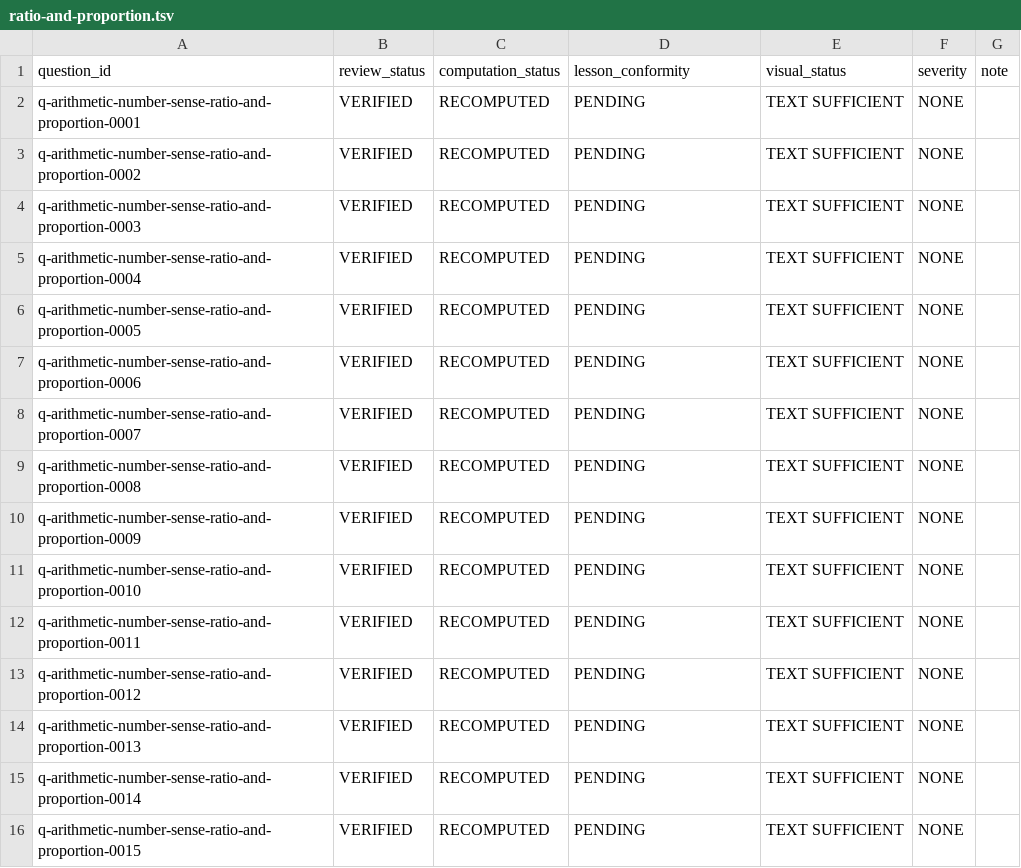
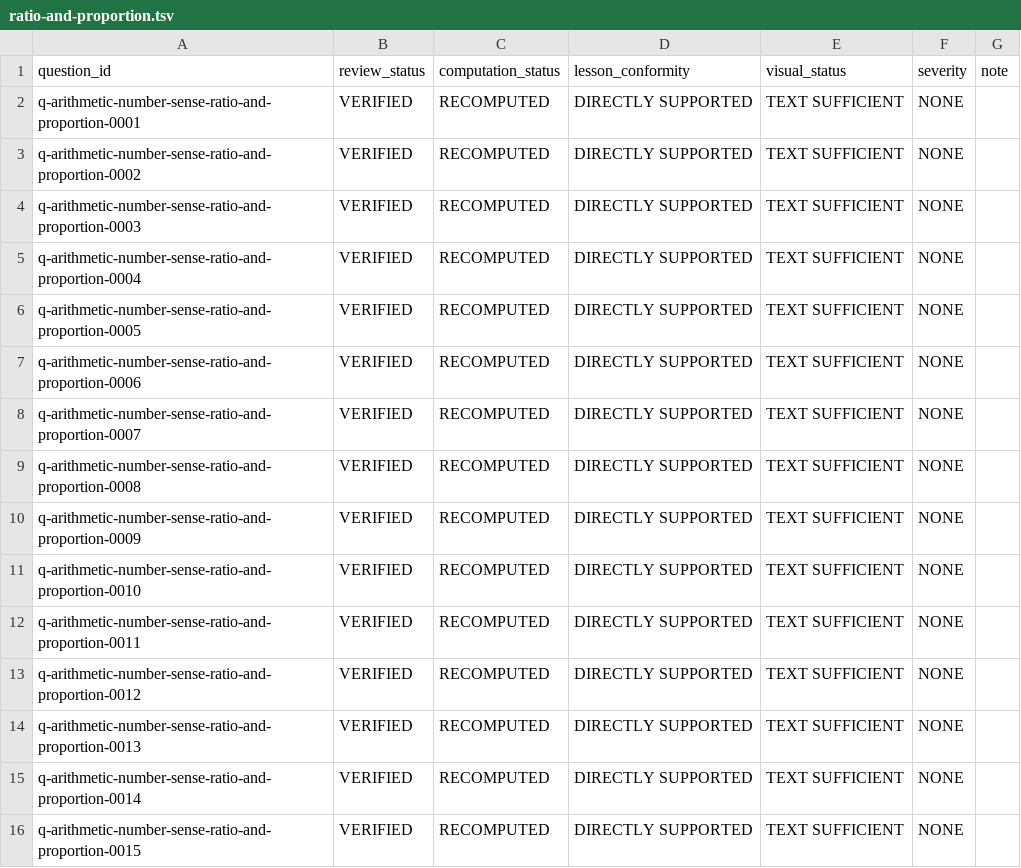
Before and after one commit to Aedwon/Pantas, a TSV file: docs/content/audit/question-qa-r1-status-mathematics/arithmetic-number-sense/ratio-and-proportion.tsv, drawn as a sheet.

Commit message:
docs(content): resolve ratio proportion conformity

```diff
--- a/docs/content/audit/question-qa-r1-status-mathematics/arithmetic-number-sense/ratio-and-proportion.tsv
+++ b/docs/content/audit/question-qa-r1-status-mathematics/arithmetic-number-sense/ratio-and-proportion.tsv
@@ -1,16 +1,16 @@
 question_id	review_status	computation_status	lesson_conformity	visual_status	severity	note
-q-arithmetic-number-sense-ratio-and-proportion-0001	VERIFIED	RECOMPUTED	PENDING	TEXT SUFFICIENT	NONE	
-q-arithmetic-number-sense-ratio-and-proportion-0002	VERIFIED	RECOMPUTED	PENDING	TEXT SUFFICIENT	NONE	
-q-arithmetic-number-sense-ratio-and-proportion-0003	VERIFIED	RECOMPUTED	PENDING	TEXT SUFFICIENT	NONE	
-q-arithmetic-number-sense-ratio-and-proportion-0004	VERIFIED	RECOMPUTED	PENDING	TEXT SUFFICIENT	NONE	
-q-arithmetic-number-sense-ratio-and-proportion-0005	VERIFIED	RECOMPUTED	PENDING	TEXT SUFFICIENT	NONE	
-q-arithmetic-number-sense-ratio-and-proportion-0006	VERIFIED	RECOMPUTED	PENDING	TEXT SUFFICIENT	NONE	
-q-arithmetic-number-sense-ratio-and-proportion-0007	VERIFIED	RECOMPUTED	PENDING	TEXT SUFFICIENT	NONE	
-q-arithmetic-number-sense-ratio-and-proportion-0008	VERIFIED	RECOMPUTED	PENDING	TEXT SUFFICIENT	NONE	
-q-arithmetic-number-sense-ratio-and-proportion-0009	VERIFIED	RECOMPUTED	PENDING	TEXT SUFFICIENT	NONE	
-q-arithmetic-number-sense-ratio-and-proportion-0010	VERIFIED	RECOMPUTED	PENDING	TEXT SUFFICIENT	NONE	
-q-arithmetic-number-sense-ratio-and-proportion-0011	VERIFIED	RECOMPUTED	PENDING	TEXT SUFFICIENT	NONE	
-q-arithmetic-number-sense-ratio-and-proportion-0012	VERIFIED	RECOMPUTED	PENDING	TEXT SUFFICIENT	NONE	
-q-arithmetic-number-sense-ratio-and-proportion-0013	VERIFIED	RECOMPUTED	PENDING	TEXT SUFFICIENT	NONE	
-q-arithmetic-number-sense-ratio-and-proportion-0014	VERIFIED	RECOMPUTED	PENDING	TEXT SUFFICIENT	NONE	
-q-arithmetic-number-sense-ratio-and-proportion-0015	VERIFIED	RECOMPUTED	PENDING	TEXT SUFFICIENT	NONE	
+q-arithmetic-number-sense-ratio-and-proportion-0001	VERIFIED	RECOMPUTED	DIRECTLY SUPPORTED	TEXT SUFFICIENT	NONE	
+q-arithmetic-number-sense-ratio-and-proportion-0002	VERIFIED	RECOMPUTED	DIRECTLY SUPPORTED	TEXT SUFFICIENT	NONE	
+q-arithmetic-number-sense-ratio-and-proportion-0003	VERIFIED	RECOMPUTED	DIRECTLY SUPPORTED	TEXT SUFFICIENT	NONE	
+q-arithmetic-number-sense-ratio-and-proportion-0004	VERIFIED	RECOMPUTED	DIRECTLY SUPPORTED	TEXT SUFFICIENT	NONE	
+q-arithmetic-number-sense-ratio-and-proportion-0005	VERIFIED	RECOMPUTED	DIRECTLY SUPPORTED	TEXT SUFFICIENT	NONE	
+q-arithmetic-number-sense-ratio-and-proportion-0006	VERIFIED	RECOMPUTED	DIRECTLY SUPPORTED	TEXT SUFFICIENT	NONE	
+q-arithmetic-number-sense-ratio-and-proportion-0007	VERIFIED	RECOMPUTED	DIRECTLY SUPPORTED	TEXT SUFFICIENT	NONE	
+q-arithmetic-number-sense-ratio-and-proportion-0008	VERIFIED	RECOMPUTED	DIRECTLY SUPPORTED	TEXT SUFFICIENT	NONE	
+q-arithmetic-number-sense-ratio-and-proportion-0009	VERIFIED	RECOMPUTED	DIRECTLY SUPPORTED	TEXT SUFFICIENT	NONE	
+q-arithmetic-number-sense-ratio-and-proportion-0010	VERIFIED	RECOMPUTED	DIRECTLY SUPPORTED	TEXT SUFFICIENT	NONE	
+q-arithmetic-number-sense-ratio-and-proportion-0011	VERIFIED	RECOMPUTED	DIRECTLY SUPPORTED	TEXT SUFFICIENT	NONE	
+q-arithmetic-number-sense-ratio-and-proportion-0012	VERIFIED	RECOMPUTED	DIRECTLY SUPPORTED	TEXT SUFFICIENT	NONE	
+q-arithmetic-number-sense-ratio-and-proportion-0013	VERIFIED	RECOMPUTED	DIRECTLY SUPPORTED	TEXT SUFFICIENT	NONE	
+q-arithmetic-number-sense-ratio-and-proportion-0014	VERIFIED	RECOMPUTED	DIRECTLY SUPPORTED	TEXT SUFFICIENT	NONE	
+q-arithmetic-number-sense-ratio-and-proportion-0015	VERIFIED	RECOMPUTED	DIRECTLY SUPPORTED	TEXT SUFFICIENT	NONE	
```
